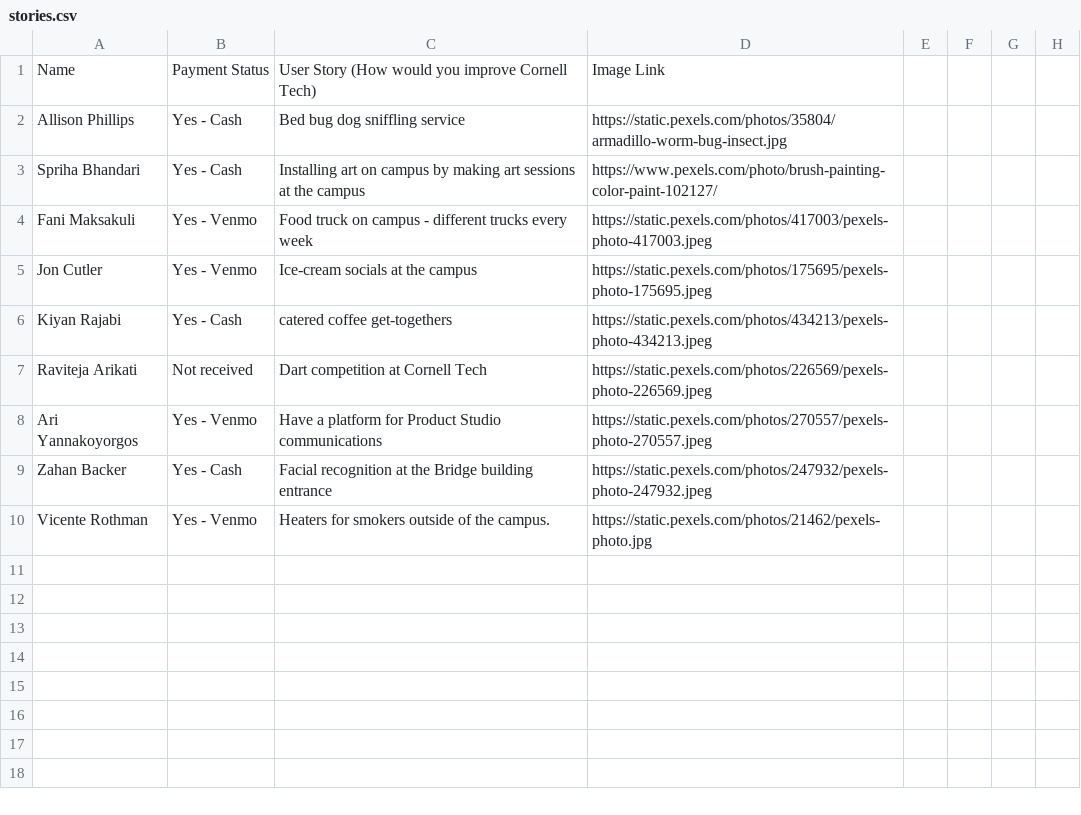
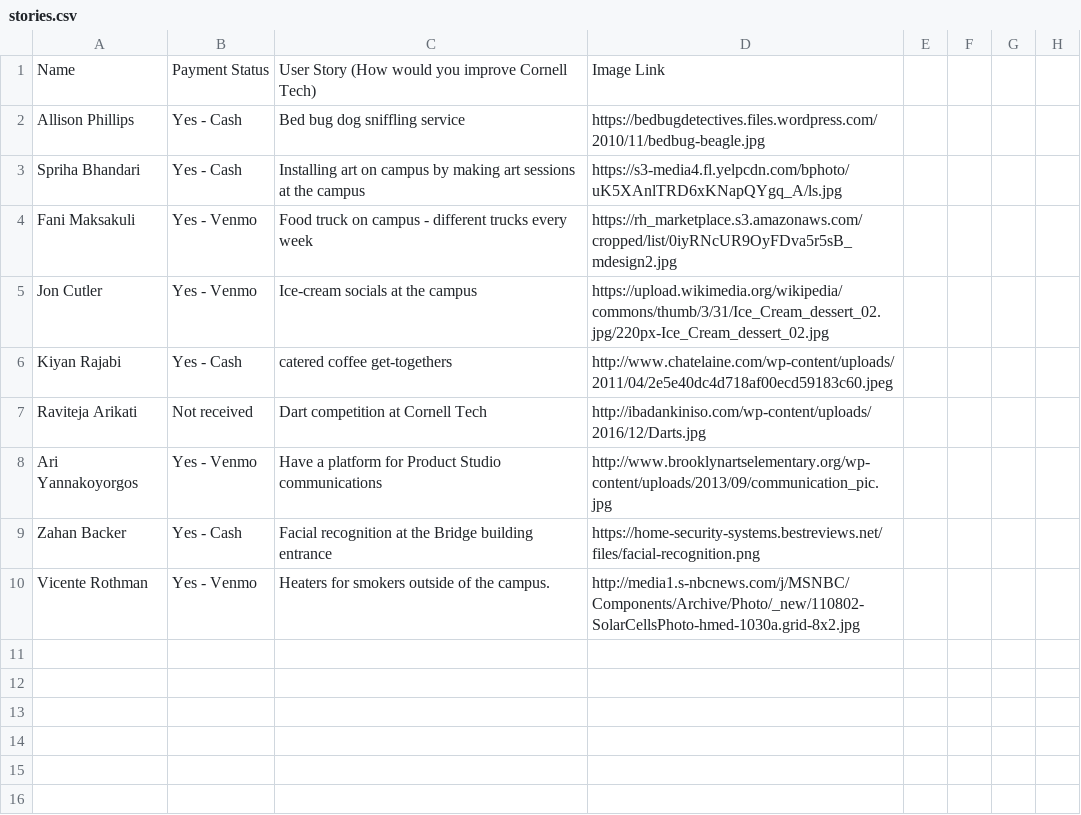
Before and after one commit to zeeshanh/Sprint2, a CSV file: stories.csv, drawn as a sheet; only a part is shown; the shorter side is filled out with more unchanged rows.

```diff
--- a/stories.csv
+++ b/stories.csv
@@ -1,11 +1,11 @@
 Name,Payment Status ,User Story (How would you improve Cornell Tech),Image Link,,,,
-Allison Phillips ,Yes - Cash,Bed bug dog sniffling service ,https://static.pexels.com/photos/35804/armadillo-worm-bug-insect.jpg,,,,
-Spriha Bhandari,Yes - Cash,Installing art on campus by making art sessions at the campus,https://www.pexels.com/photo/brush-painting-color-paint-102127/,,,,
-Fani Maksakuli,Yes - Venmo,Food truck on campus - different trucks every week ,https://static.pexels.com/photos/417003/pexels-photo-417003.jpeg,,,,
-Jon Cutler,Yes - Venmo,Ice-cream socials at the campus,https://static.pexels.com/photos/175695/pexels-photo-175695.jpeg,,,,
-Kiyan Rajabi,Yes - Cash,catered coffee get-togethers,https://static.pexels.com/photos/434213/pexels-photo-434213.jpeg,,,,
-Raviteja Arikati,Not received,Dart competition at Cornell Tech,https://static.pexels.com/photos/226569/pexels-photo-226569.jpeg,,,,
-Ari Yannakoyorgos,Yes - Venmo,Have a platform for Product Studio communications,https://static.pexels.com/photos/270557/pexels-photo-270557.jpeg,,,,
-Zahan Backer,Yes - Cash,Facial recognition at the Bridge building entrance,https://static.pexels.com/photos/247932/pexels-photo-247932.jpeg,,,,
-Vicente Rothman,Yes - Venmo,Heaters for smokers outside of the campus.,https://static.pexels.com/photos/21462/pexels-photo.jpg,,,,
+Allison Phillips ,Yes - Cash,Bed bug dog sniffling service ,https://bedbugdetectives.files.wordpress.com/2010/11/bedbug-beagle.jpg,,,,
+Spriha Bhandari,Yes - Cash,Installing art on campus by making art sessions at the campus,https://s3-media4.fl.yelpcdn.com/bphoto/uK5XAnlTRD6xKNapQYgq_A/ls.jpg,,,,
+Fani Maksakuli,Yes - Venmo,Food truck on campus - different trucks every week ,https://rh_marketplace.s3.amazonaws.com/cropped/list/0iyRNcUR9OyFDva5r5sB_mdesign2.jpg,,,,
+Jon Cutler,Yes - Venmo,Ice-cream socials at the campus,https://upload.wikimedia.org/wikipedia/commons/thumb/3/31/Ice_Cream_dessert_02.jpg/220px-Ice_Cream_dessert_02.jpg,,,,
+Kiyan Rajabi,Yes - Cash,catered coffee get-togethers,http://www.chatelaine.com/wp-content/uploads/2011/04/2e5e40dc4d718af00ecd59183c60.jpeg,,,,
+Raviteja Arikati,Not received,Dart competition at Cornell Tech,http://ibadankiniso.com/wp-content/uploads/2016/12/Darts.jpg,,,,
+Ari Yannakoyorgos,Yes - Venmo,Have a platform for Product Studio communications,http://www.brooklynartselementary.org/wp-content/uploads/2013/09/communication_pic.jpg,,,,
+Zahan Backer,Yes - Cash,Facial recognition at the Bridge building entrance,https://home-security-systems.bestreviews.net/files/facial-recognition.png,,,,
+Vicente Rothman,Yes - Venmo,Heaters for smokers outside of the campus.,http://media1.s-nbcnews.com/j/MSNBC/Components/Archive/Photo/_new/110802-SolarCellsPhoto-hmed-1030a.grid-8x2.jpg,,,,
 ,,,,,,,
```
Also changed, not shown: 3 other files.
